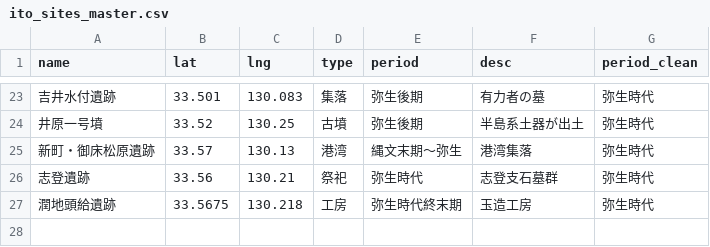
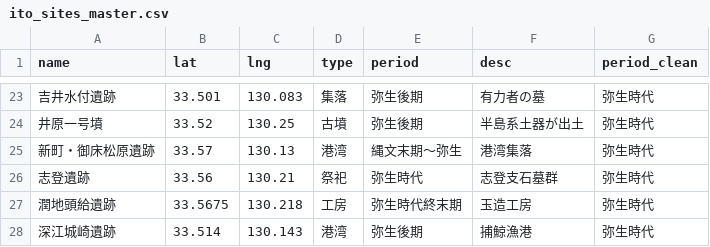
Before and after one commit to yuda0629/ito-museum-app3, a CSV file: ito_sites_master.csv, drawn as a sheet; only a part is shown, gaps mark what is left out.

```diff
--- a/ito_sites_master.csv
+++ b/ito_sites_master.csv
@@ -27 +27,2 @@
 潤地頭給遺跡,33.5675,130.218,工房,弥生時代終末期,玉造工房,弥生時代
+深江城崎遺跡,33.514,130.143,港湾,弥生後期,捕鯨漁港,弥生時代
```
